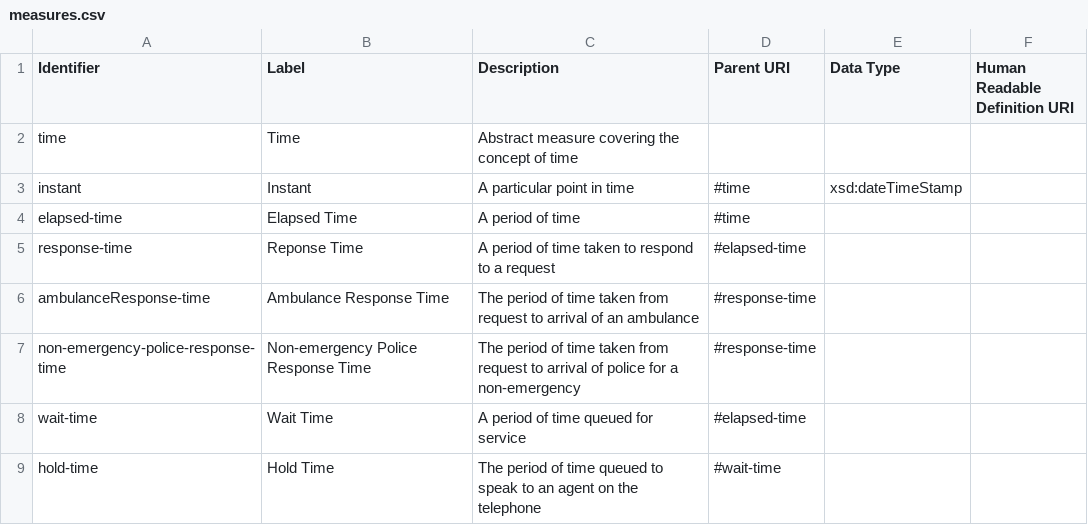
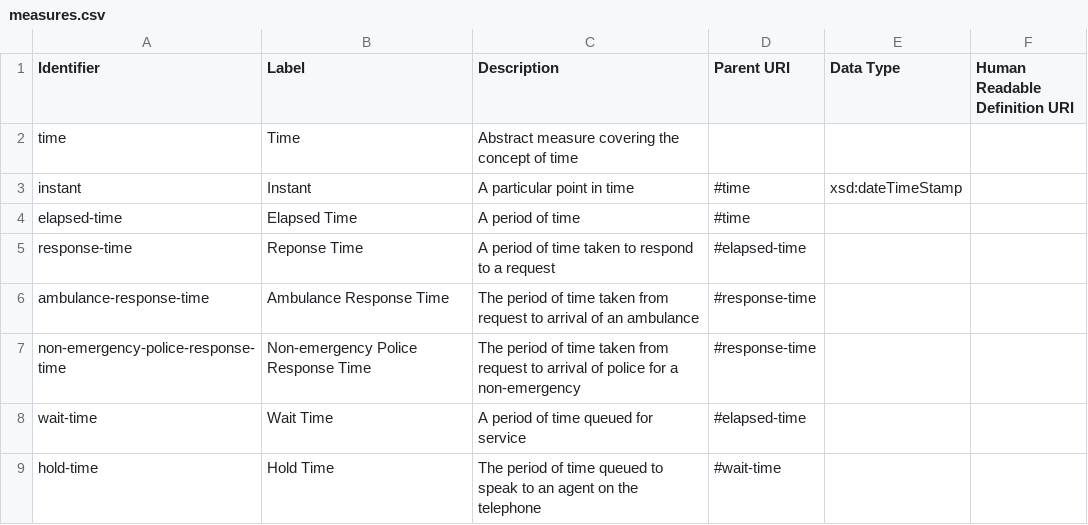
Before and after one commit to ONSdigital/reusable-rdf-resources, a CSV file: rdf-definitions/measures/measures.csv, drawn as a sheet.

Commit message:
more camel kebab

```diff
--- a/rdf-definitions/measures/measures.csv
+++ b/rdf-definitions/measures/measures.csv
@@ -5,3 +5,3 @@ elapsed-time,Elapsed Time,A period of time,#time,,
 response-time,Reponse Time,A period of time taken to respond to a request,#elapsed-time,,
-ambulanceResponse-time,Ambulance Response Time,The period of time taken from request to arrival of an ambulance,#response-time,,
+ambulance-response-time,Ambulance Response Time,The period of time taken from request to arrival of an ambulance,#response-time,,
 non-emergency-police-response-time,Non-emergency Police Response Time,The period of time taken from request to arrival of police for a non-emergency,#response-time,,
```
